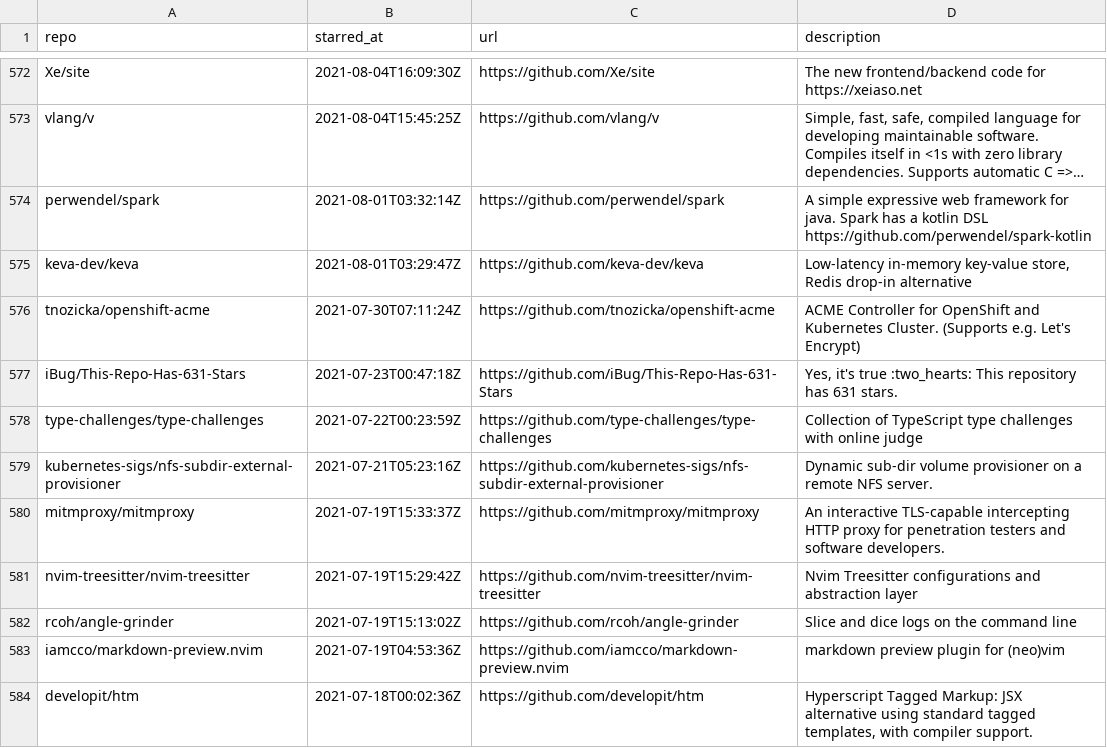
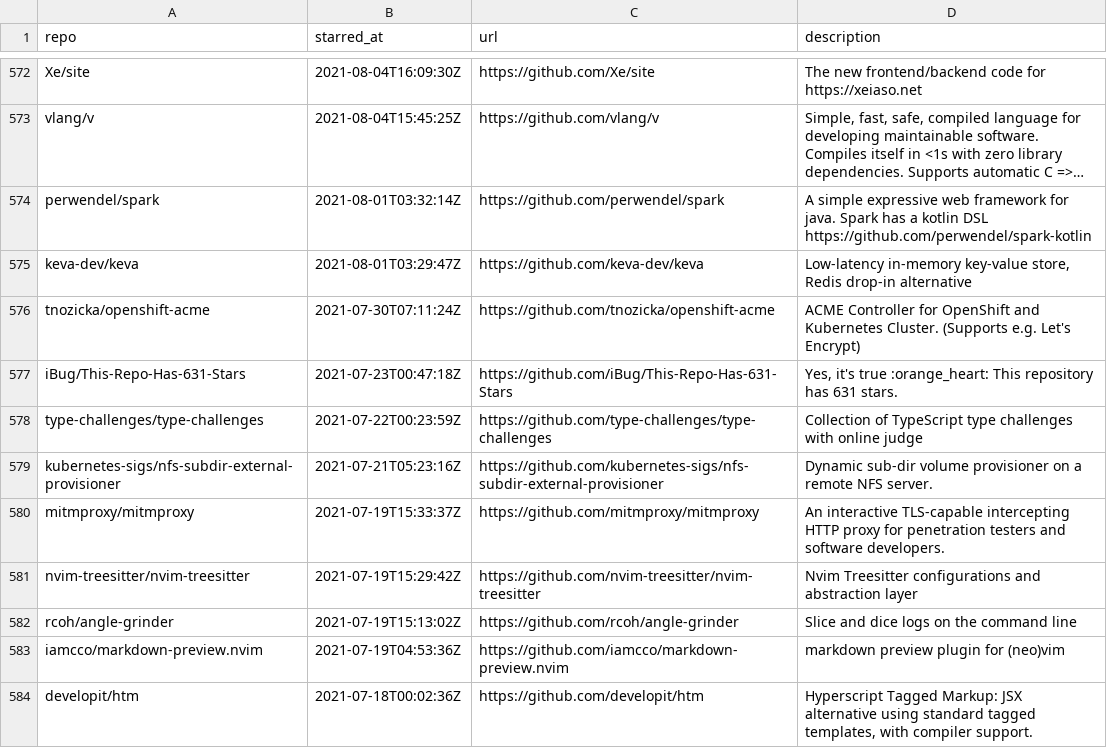
Before and after one commit to Genzer/starred-github-repos, a CSV file: Genzer.starred.csv, drawn as a sheet; only a part is shown, gaps mark what is left out; long unchanged cells end in ….

```diff
--- a/Genzer.starred.csv
+++ b/Genzer.starred.csv
@@ -576,3 +576,3 @@
 "tnozicka/openshift-acme","2021-07-30T07:11:24Z","https://github.com/tnozicka/openshift-acme","ACME Controller for OpenShift and Kubernetes Cluster. (Supports e.g. Let's Encrypt)"
-"iBug/This-Repo-Has-631-Stars","2021-07-23T00:47:18Z","https://github.com/iBug/This-Repo-Has-631-Stars","Yes, it's true :two_hearts: This repository has 631 stars."
+"iBug/This-Repo-Has-631-Stars","2021-07-23T00:47:18Z","https://github.com/iBug/This-Repo-Has-631-Stars","Yes, it's true :orange_heart: This repository has 631 stars."
 "type-challenges/type-challenges","2021-07-22T00:23:59Z","https://github.com/type-challenges/type-challenges","Collection of TypeScript type challenges with online judge"
```
